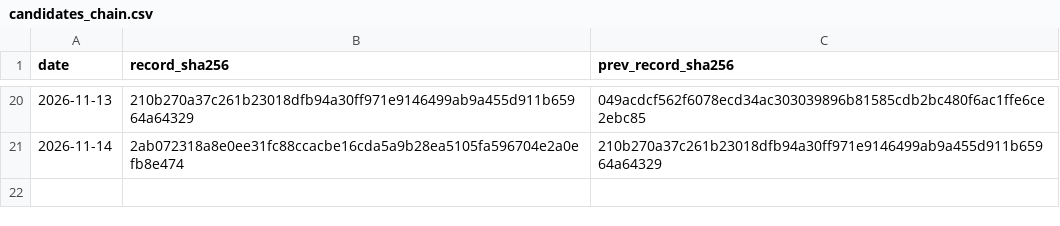
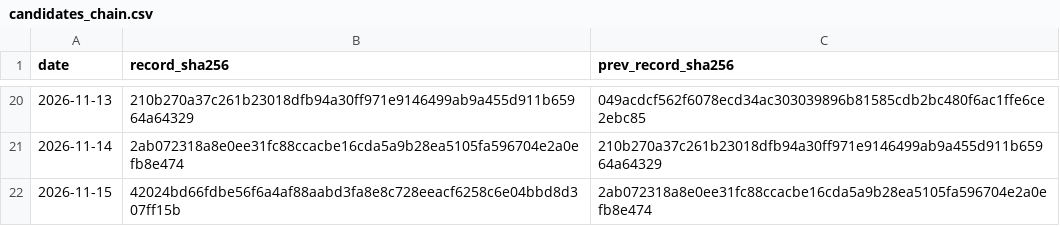
Before and after one commit to Euthymia686/my-btc-cycle-model, a CSV file: pipeline/timestamps/candidates_chain.csv, drawn as a sheet; only a part is shown, gaps mark what is left out; the diff names each change by its address in the sheet, - before the commit and + after, or states it on an @@ line.

```diff
--- a/pipeline/timestamps/candidates_chain.csv
+++ b/pipeline/timestamps/candidates_chain.csv
+row 22: 2026-11-15 | 42024bd66fdbe56f6a4af88aabd3fa8e8c728eeacf6258c6e04bbd8d307ff15b | 2ab072318a8e0ee31fc88ccacbe16cda5a9b28ea5105fa596704e2a0efb8e474
```
Also changed, not shown: data/band_log.csv, data/candidates/shadow_log.csv, 44 other files.
